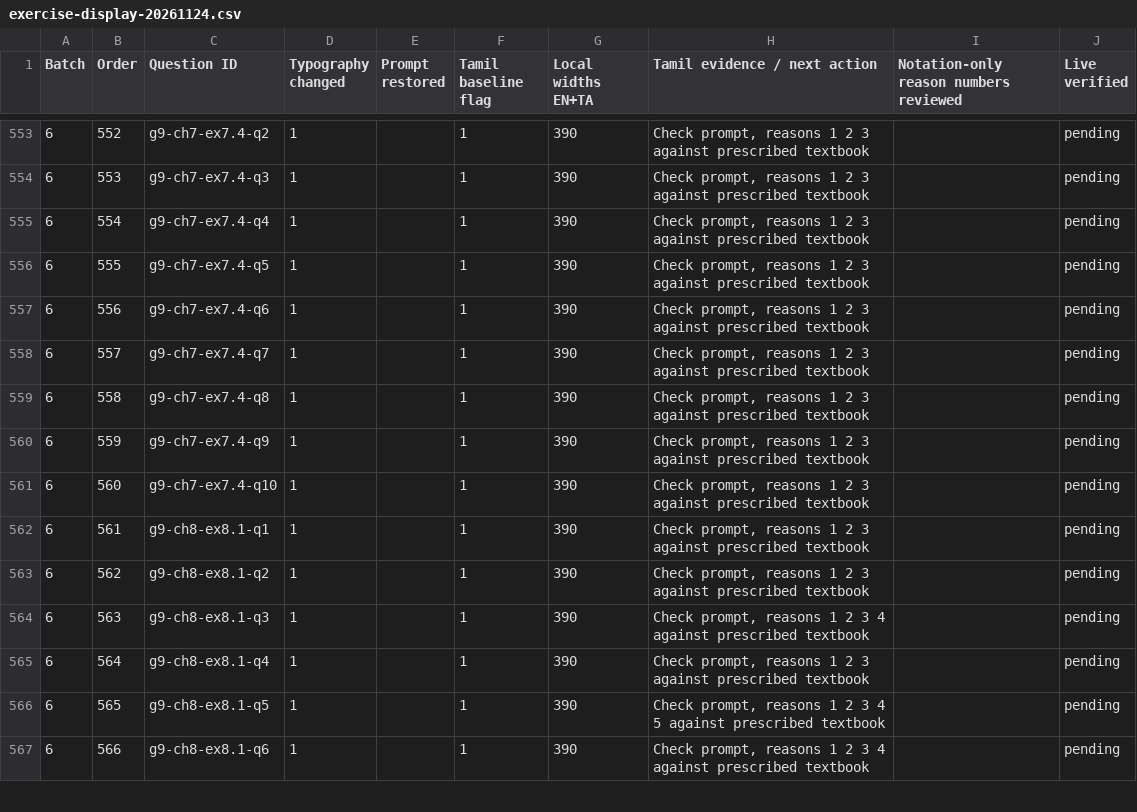
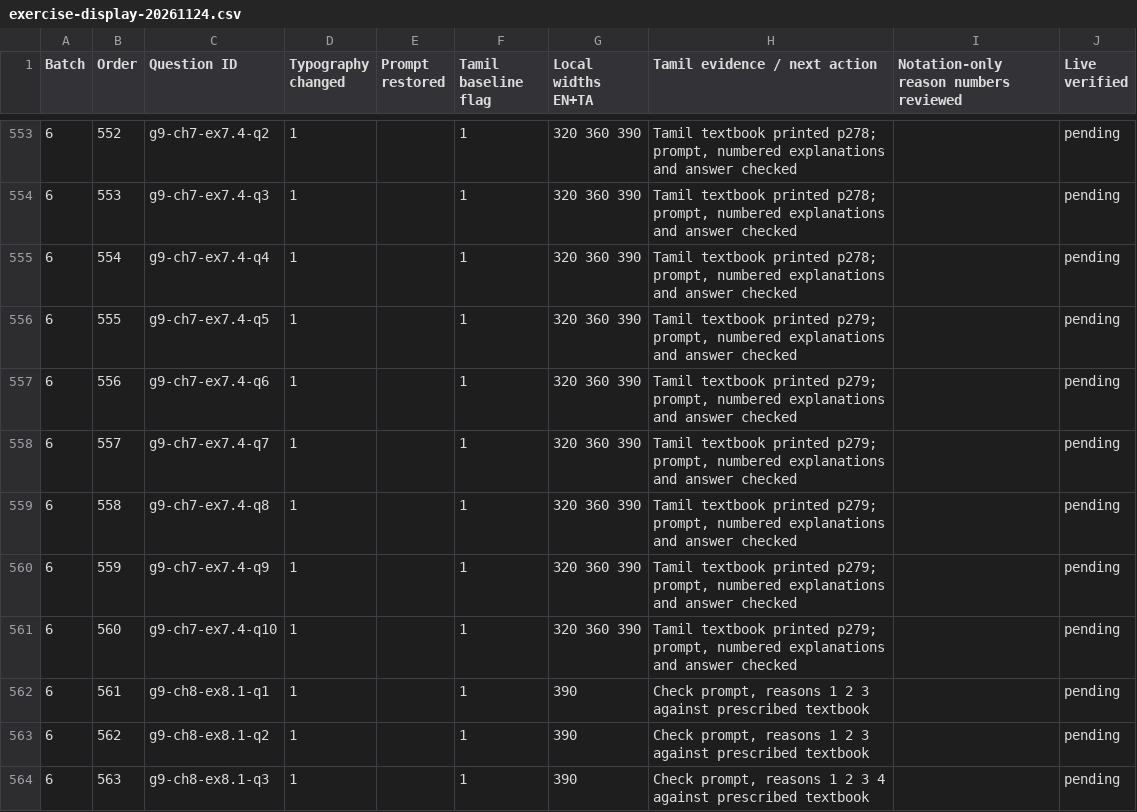
Before and after one commit to vigneswaranmba20-afk/Triggle, a CSV file: docs/audit/exercise-display-20261124.csv, drawn as a sheet; only a part is shown, gaps mark what is left out; the shorter side is filled out with more unchanged rows; the diff covers the shown part only.

```diff
--- a/docs/audit/exercise-display-20261124.csv
+++ b/docs/audit/exercise-display-20261124.csv
@@ -553,10 +553,10 @@ Batch,Order,Question ID,Typography changed,Prompt restored,Tamil baseline flag,L
-6,552,g9-ch7-ex7.4-q2,1,,1,390,"Check prompt, reasons 1 2 3 against prescribed textbook",,pending
-6,553,g9-ch7-ex7.4-q3,1,,1,390,"Check prompt, reasons 1 2 3 against prescribed textbook",,pending
-6,554,g9-ch7-ex7.4-q4,1,,1,390,"Check prompt, reasons 1 2 3 against prescribed textbook",,pending
-6,555,g9-ch7-ex7.4-q5,1,,1,390,"Check prompt, reasons 1 2 3 against prescribed textbook",,pending
-6,556,g9-ch7-ex7.4-q6,1,,1,390,"Check prompt, reasons 1 2 3 against prescribed textbook",,pending
-6,557,g9-ch7-ex7.4-q7,1,,1,390,"Check prompt, reasons 1 2 3 against prescribed textbook",,pending
-6,558,g9-ch7-ex7.4-q8,1,,1,390,"Check prompt, reasons 1 2 3 against prescribed textbook",,pending
-6,559,g9-ch7-ex7.4-q9,1,,1,390,"Check prompt, reasons 1 2 3 against prescribed textbook",,pending
-6,560,g9-ch7-ex7.4-q10,1,,1,390,"Check prompt, reasons 1 2 3 against prescribed textbook",,pending
+6,552,g9-ch7-ex7.4-q2,1,,1,320 360 390,"Tamil textbook printed p278; prompt, numbered explanations and answer checked",,pending
+6,553,g9-ch7-ex7.4-q3,1,,1,320 360 390,"Tamil textbook printed p278; prompt, numbered explanations and answer checked",,pending
+6,554,g9-ch7-ex7.4-q4,1,,1,320 360 390,"Tamil textbook printed p278; prompt, numbered explanations and answer checked",,pending
+6,555,g9-ch7-ex7.4-q5,1,,1,320 360 390,"Tamil textbook printed p279; prompt, numbered explanations and answer checked",,pending
+6,556,g9-ch7-ex7.4-q6,1,,1,320 360 390,"Tamil textbook printed p279; prompt, numbered explanations and answer checked",,pending
+6,557,g9-ch7-ex7.4-q7,1,,1,320 360 390,"Tamil textbook printed p279; prompt, numbered explanations and answer checked",,pending
+6,558,g9-ch7-ex7.4-q8,1,,1,320 360 390,"Tamil textbook printed p279; prompt, numbered explanations and answer checked",,pending
+6,559,g9-ch7-ex7.4-q9,1,,1,320 360 390,"Tamil textbook printed p279; prompt, numbered explanations and answer checked",,pending
+6,560,g9-ch7-ex7.4-q10,1,,1,320 360 390,"Tamil textbook printed p279; prompt, numbered explanations and answer checked",,pending
 6,561,g9-ch8-ex8.1-q1,1,,1,390,"Check prompt, reasons 1 2 3 against prescribed textbook",,pending
```
Also changed, not shown: 54 edited cells elsewhere in this file, 10 other files.
